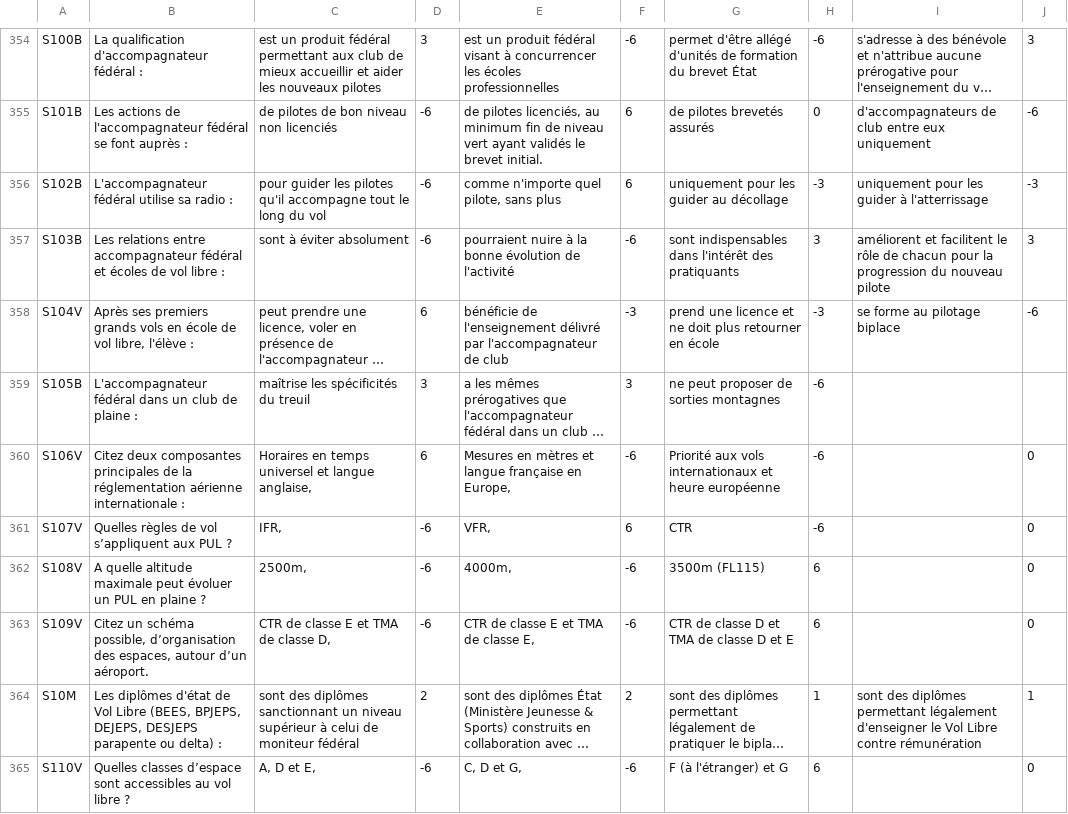
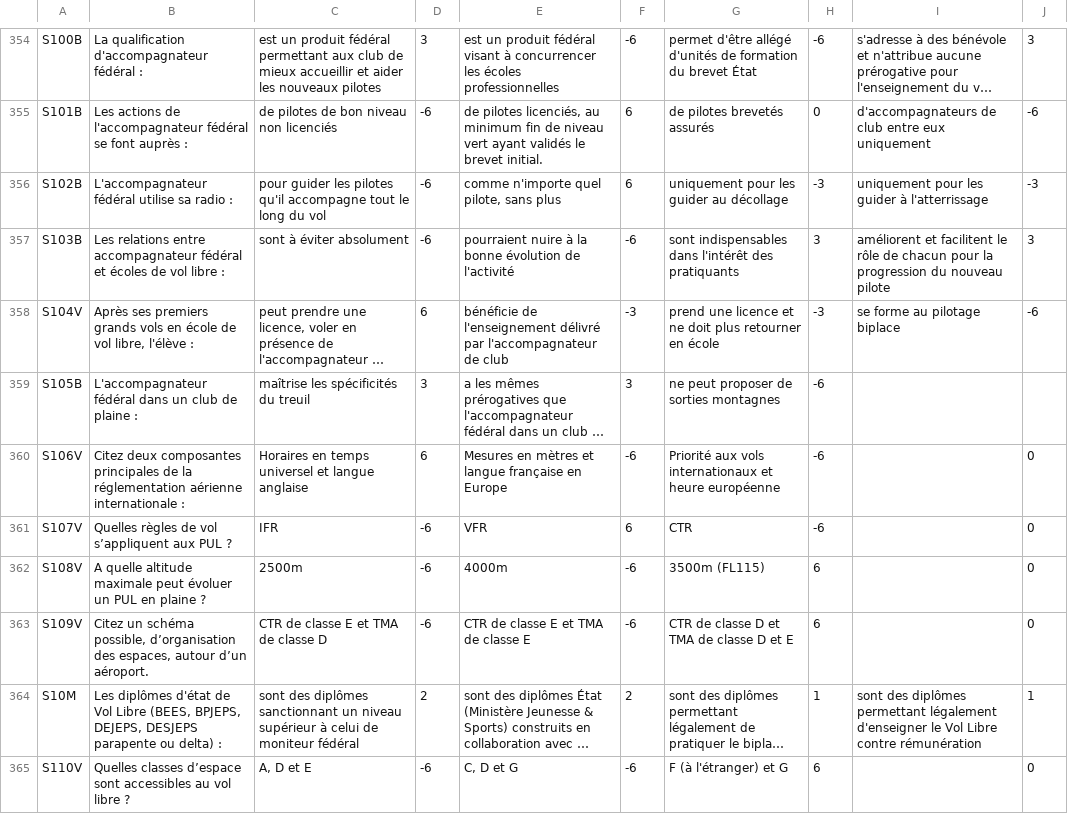
Before and after one commit to jruffet/qcmffvl, a CSV file: data/csv/qcm_ffvl.csv, drawn as a sheet; only a part is shown, gaps mark what is left out; long unchanged cells end in …; the diff covers the shown part only; the diff names each change by its address in the sheet, - before the commit and + after, or states it on an @@ line.

Commit message:
remove commas at the end of answers

```diff
--- a/data/csv/qcm_ffvl.csv
+++ b/data/csv/qcm_ffvl.csv
-C360: …et langue anglaise,
+C360: …et langue anglaise
-E360: …française en Europe,
+E360: …française en Europe
-C361: IFR,
+C361: IFR
-E361: VFR,
+E361: VFR
-C362: 2500m,
+C362: 2500m
-E362: 4000m,
+E362: 4000m
-C363: CTR de classe E et TMA de classe D,
+C363: CTR de classe E et TMA de classe D
-E363: CTR de classe E et TMA de classe E,
+E363: CTR de classe E et TMA de classe E
-C365: A, D et E,
+C365: A, D et E
-E365: C, D et G,
+E365: C, D et G
```
Also changed, not shown: 13 edited cells elsewhere in this file.
